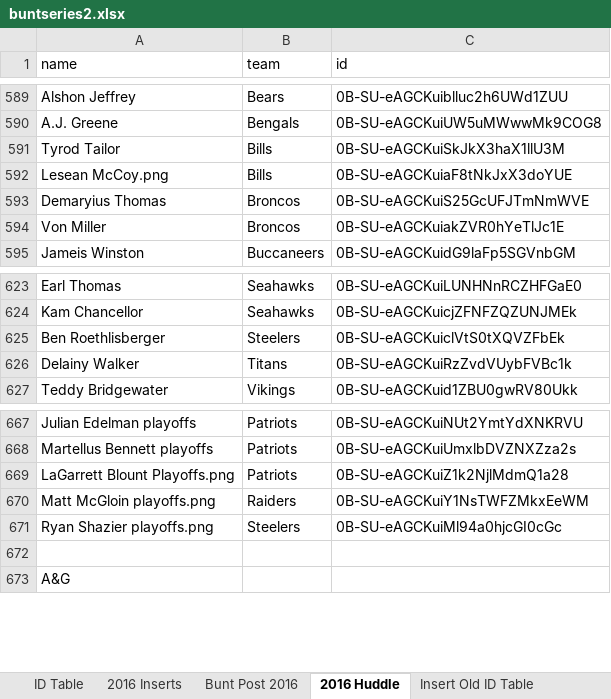
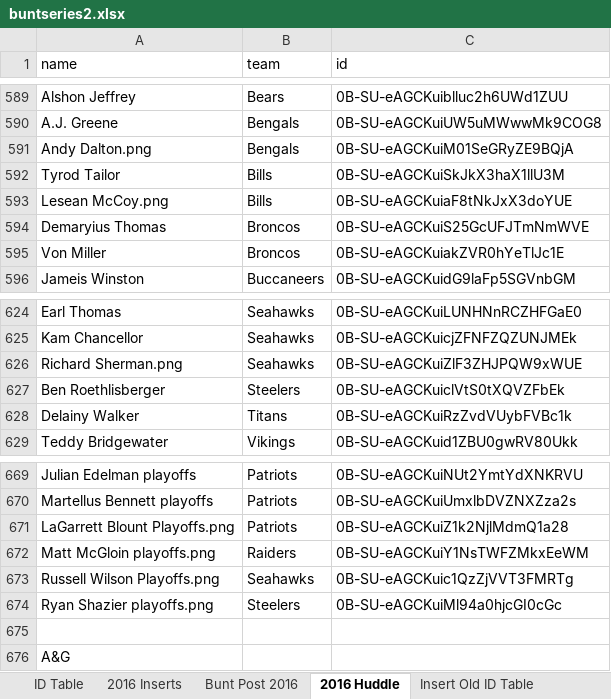
Before and after one commit to Wolfbane50/myApp, an Excel workbook: buntseries2.xlsx, sheet 2016 Huddle, drawn as a sheet; only a part is shown, gaps mark what is left out; values as stored, in another font and other column widths than the file's, no borders; the diff names each change by its address in the sheet, - before the commit and + after, or states it on an @@ line.

```diff
--- a/buntseries2.xlsx (sheet 2016 Huddle)
+++ b/buntseries2.xlsx (sheet 2016 Huddle)
+row 591: Andy Dalton.png | Bengals | 0B-SU-eAGCKuiM01SeGRyZE9BQjA
+row 626: Richard Sherman.png | Seahawks | 0B-SU-eAGCKuiZlF3ZHJPQW9xWUE
+row 673: Russell Wilson Playoffs.png | Seahawks | 0B-SU-eAGCKuic1QzZjVVT3FMRTg
```
Also changed, not shown: sheet 2016 Inserts, sheet ID Table, formulas that keep their value, chachis.xlsx, 4 other files.
